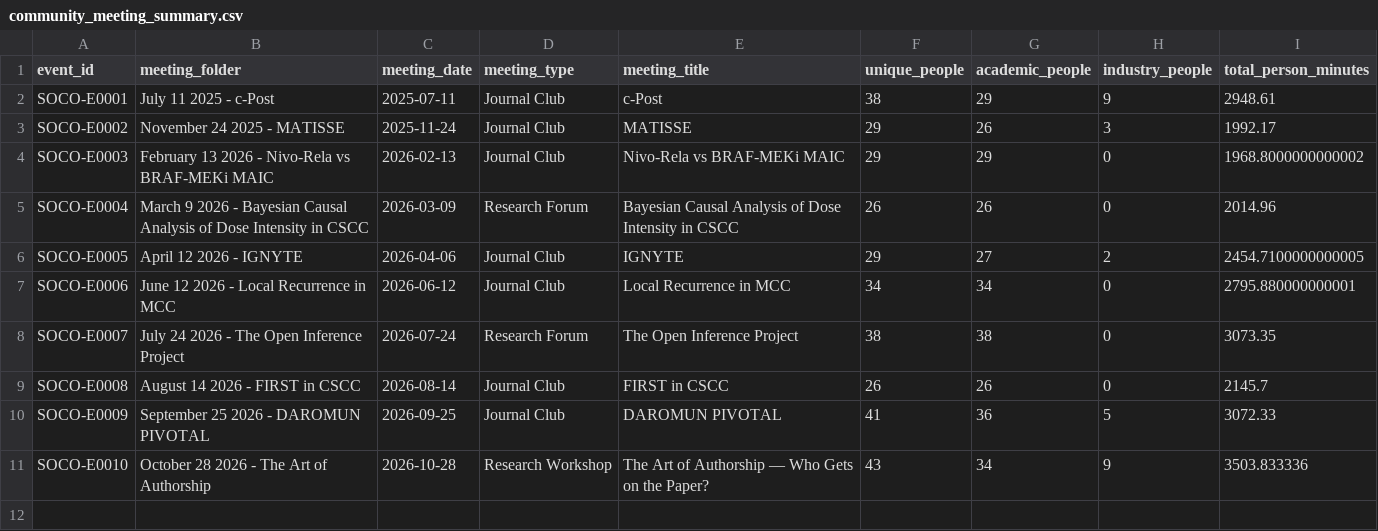
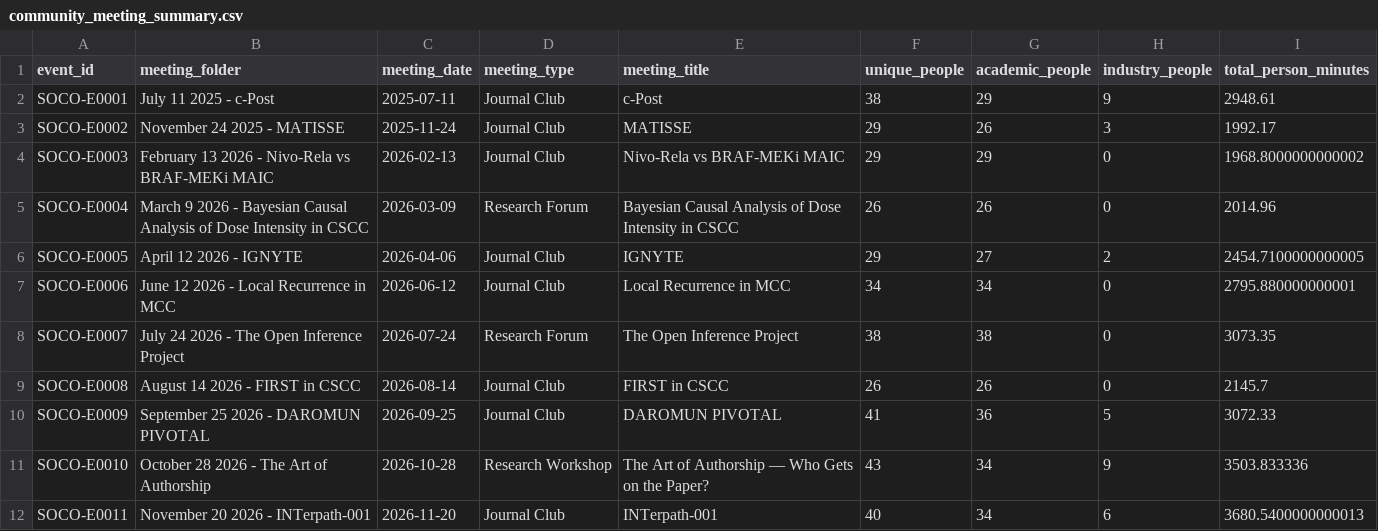
Before and after one commit to DM-Miller/cutaneousoncology, a CSV file: community_highlights/files/community_meeting_summary.csv, drawn as a sheet; the diff names each change by its address in the sheet, - before the commit and + after, or states it on an @@ line.

```diff
--- a/community_highlights/files/community_meeting_summary.csv
+++ b/community_highlights/files/community_meeting_summary.csv
+row 12: SOCO-E0011 | November 20 2026 - INTerpath-001 | 2026-11-20 | Journal Club | INTerpath-001 | 40 | 34 | 6 | 3680.5400000000013
```
Also changed, not shown: community_highlights/files/community_attendance_qc_long.csv, community_highlights/files/community_industry_summary.csv, 25 other files.
